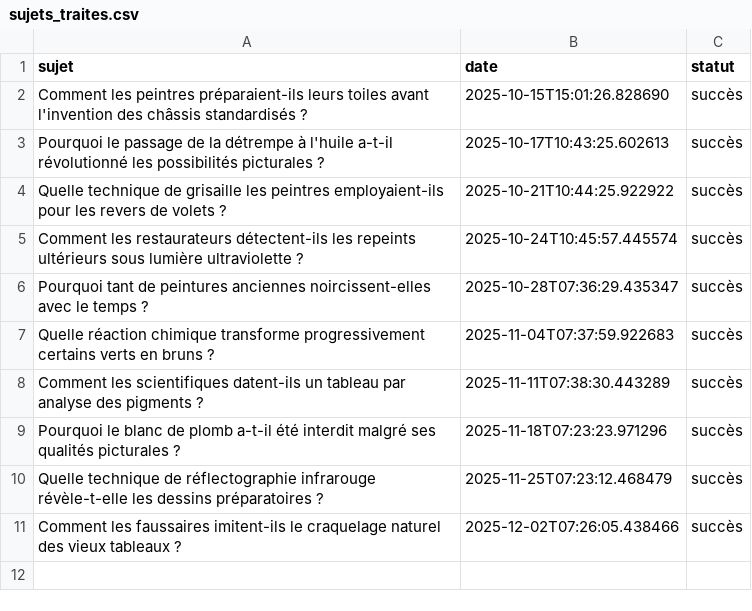
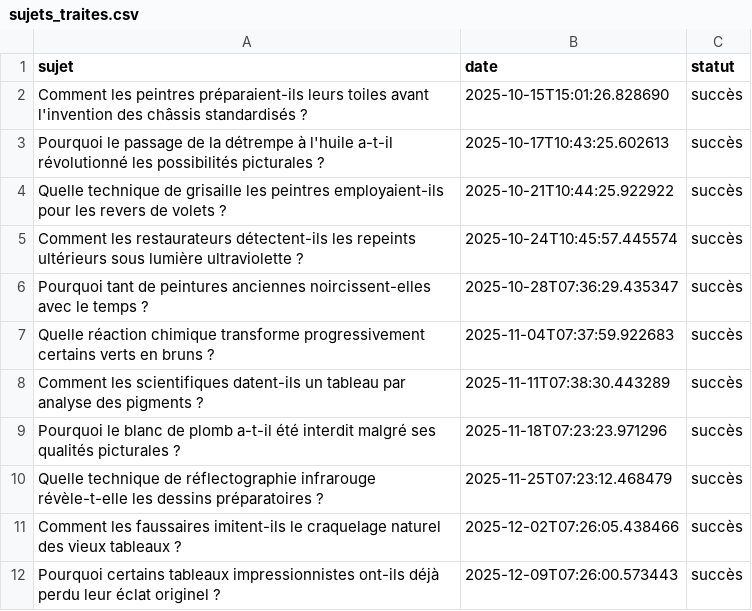
Before and after one commit to Metalosmose21/Artistes-celebres-3, a CSV file: sujets_traites.csv, drawn as a sheet; the diff names each change by its address in the sheet, - before the commit and + after, or states it on an @@ line.

```diff
--- a/sujets_traites.csv
+++ b/sujets_traites.csv
+row 12: Pourquoi certains tableaux impressionnistes ont-ils déjà perdu leur éclat originel ? | 2025-12-09T07:26:00.573443 | succès
```
Also changed, not shown: sujets.csv.
